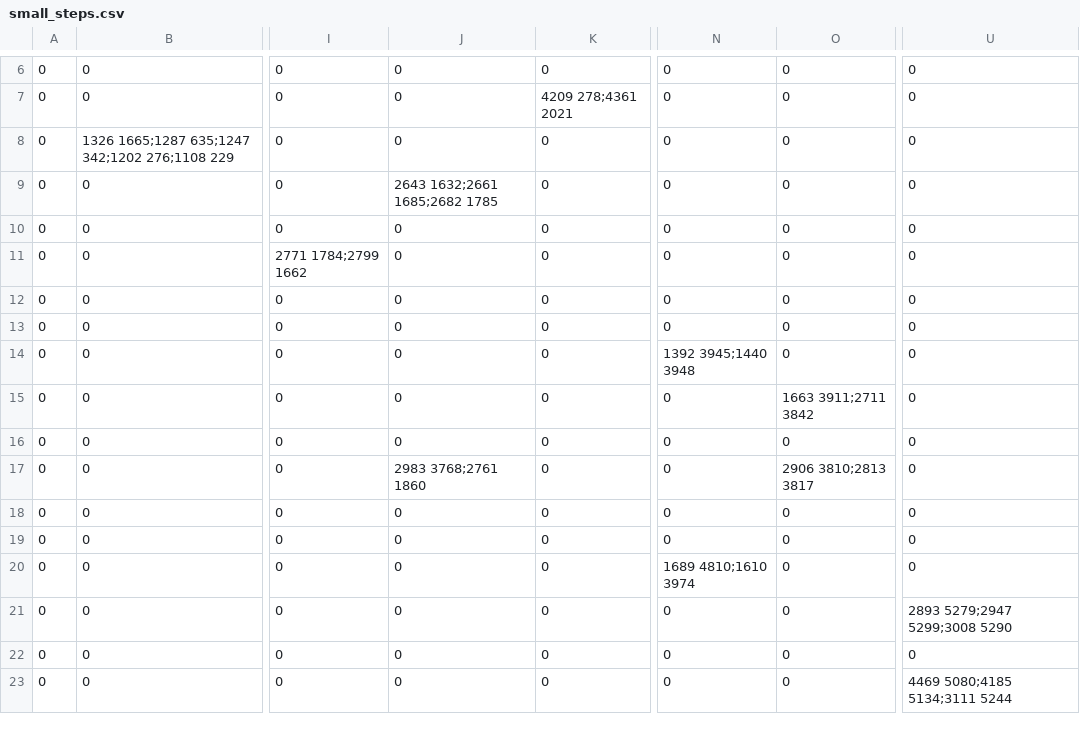
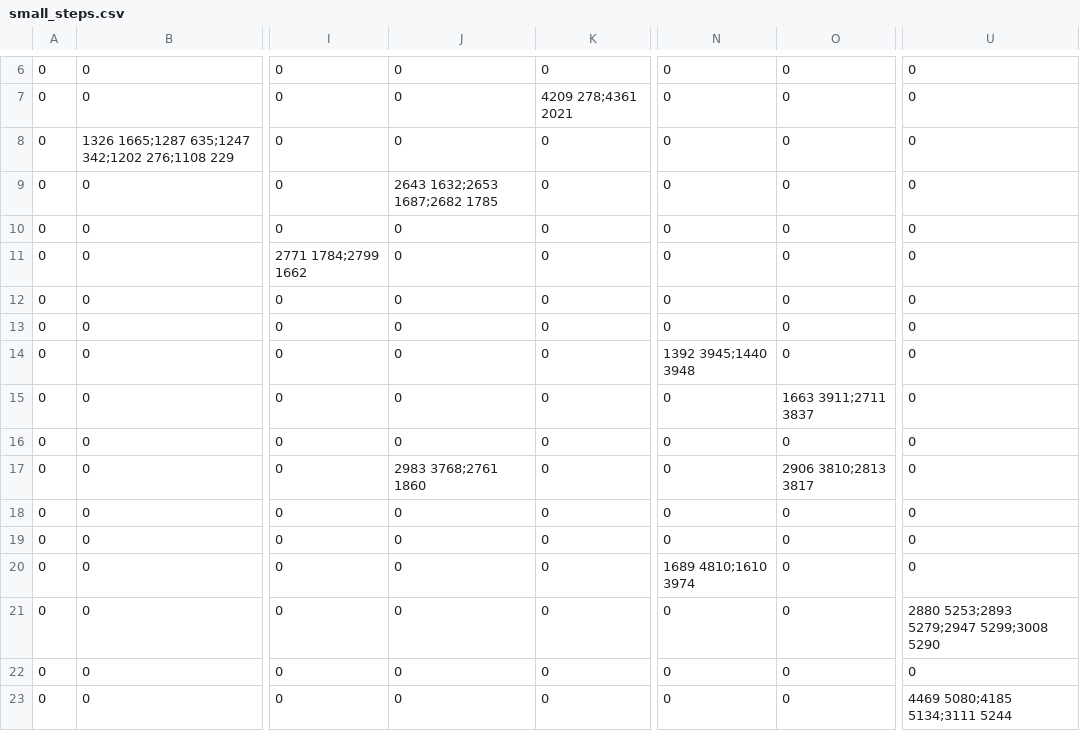
Before and after one commit to PedroMMFHenriques/Robotics_Lab_2, a CSV file: guidance/small_steps.csv, drawn as a sheet; only a part is shown, gaps mark what is left out; the diff names each change by its address in the sheet, - before the commit and + after, or states it on an @@ line.

```diff
--- a/guidance/small_steps.csv
+++ b/guidance/small_steps.csv
-J9: 2643 1632;2661 1685;2682 1785
+J9: 2643 1632;2653 1687;2682 1785
-O15: 1663 3911;2711 3842
+O15: 1663 3911;2711 3837
-U21: 2893 5279;2947 5299;3008 5290
+U21: 2880 5253;2893 5279;2947 5299;3008 5290
```
Also changed, not shown: 4 other files.
